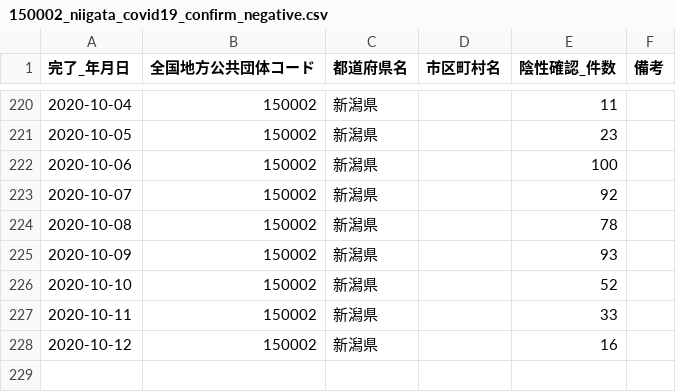
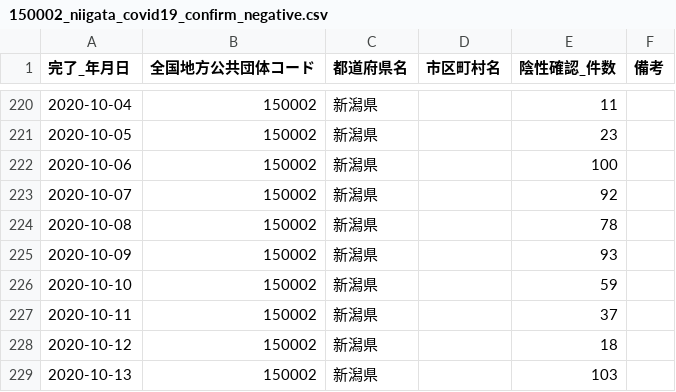
Before and after one commit to CodeForNiigata/covid19-data-niigata, a CSV file: dist/csv/150002_niigata_covid19_confirm_negative.csv, drawn as a sheet; only a part is shown, gaps mark what is left out.

```diff
--- a/dist/csv/150002_niigata_covid19_confirm_negative.csv
+++ b/dist/csv/150002_niigata_covid19_confirm_negative.csv
@@ -225,4 +225,5 @@
 2020-10-09,150002,新潟県,,93,
-2020-10-10,150002,新潟県,,52,
-2020-10-11,150002,新潟県,,33,
-2020-10-12,150002,新潟県,,16,
+2020-10-10,150002,新潟県,,59,
+2020-10-11,150002,新潟県,,37,
+2020-10-12,150002,新潟県,,18,
+2020-10-13,150002,新潟県,,103,
```
Also changed, not shown: dist/csv/150002_niigata_covid19_test_count.csv, dist/csv/150002_niigata_covid19_test_people.csv, 3 other files.
